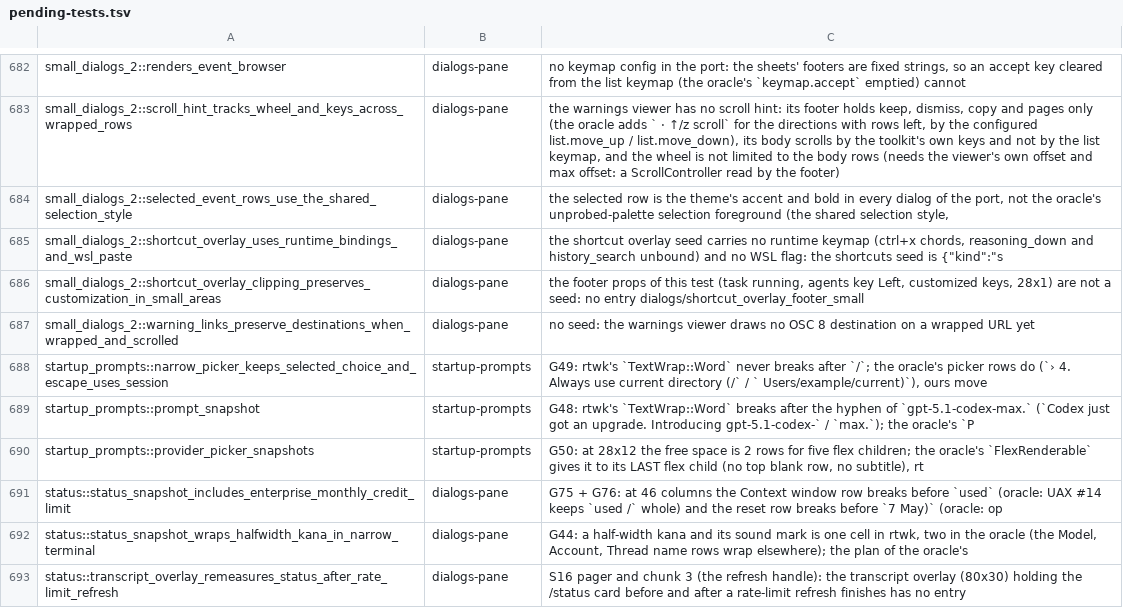
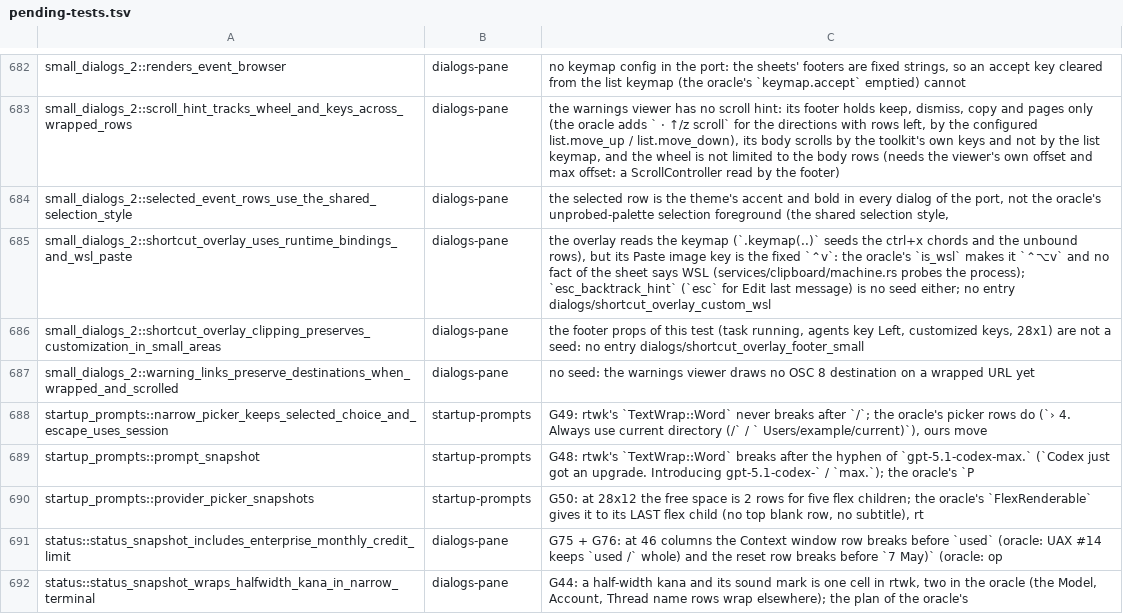
Before and after one commit to Maryarty/CodexCLI, a TSV file: tools/rtwk-port/map-full/pending-tests.tsv, drawn as a sheet; only a part is shown, gaps mark what is left out; the shorter side is filled out with more unchanged rows.

```diff
--- a/tools/rtwk-port/map-full/pending-tests.tsv
+++ b/tools/rtwk-port/map-full/pending-tests.tsv
@@ -684,3 +684,3 @@ small_dialogs_2::scroll_hint_tracks_wheel_and_keys_across_wrapped_rows	dialogs-p
 small_dialogs_2::selected_event_rows_use_the_shared_selection_style	dialogs-pane	the selected row is the theme's accent and bold in every dialog of the port, not the oracle's unprobed-palette selection foreground (the shared selection style,
-small_dialogs_2::shortcut_overlay_uses_runtime_bindings_and_wsl_paste	dialogs-pane	the shortcut overlay seed carries no runtime keymap (ctrl+x chords, reasoning_down and history_search unbound) and no WSL flag: the shortcuts seed is {"kind":"s
+small_dialogs_2::shortcut_overlay_uses_runtime_bindings_and_wsl_paste	dialogs-pane	the overlay reads the keymap (`.keymap(..)` seeds the ctrl+x chords and the unbound rows), but its Paste image key is the fixed `⌃v`: the oracle's `is_wsl` makes it `⌃⌥v` and no fact of the sheet says WSL (services/clipboard/machine.rs probes the process); `esc_backtrack_hint` (`esc` for Edit last message) is no seed either; no entry dialogs/shortcut_overlay_custom_wsl
 small_dialogs_2::shortcut_overlay_clipping_preserves_customization_in_small_areas	dialogs-pane	the footer props of this test (task running, agents key Left, customized keys, 28x1) are not a seed: no entry dialogs/shortcut_overlay_footer_small
```
Also changed, not shown: 4 other files.
